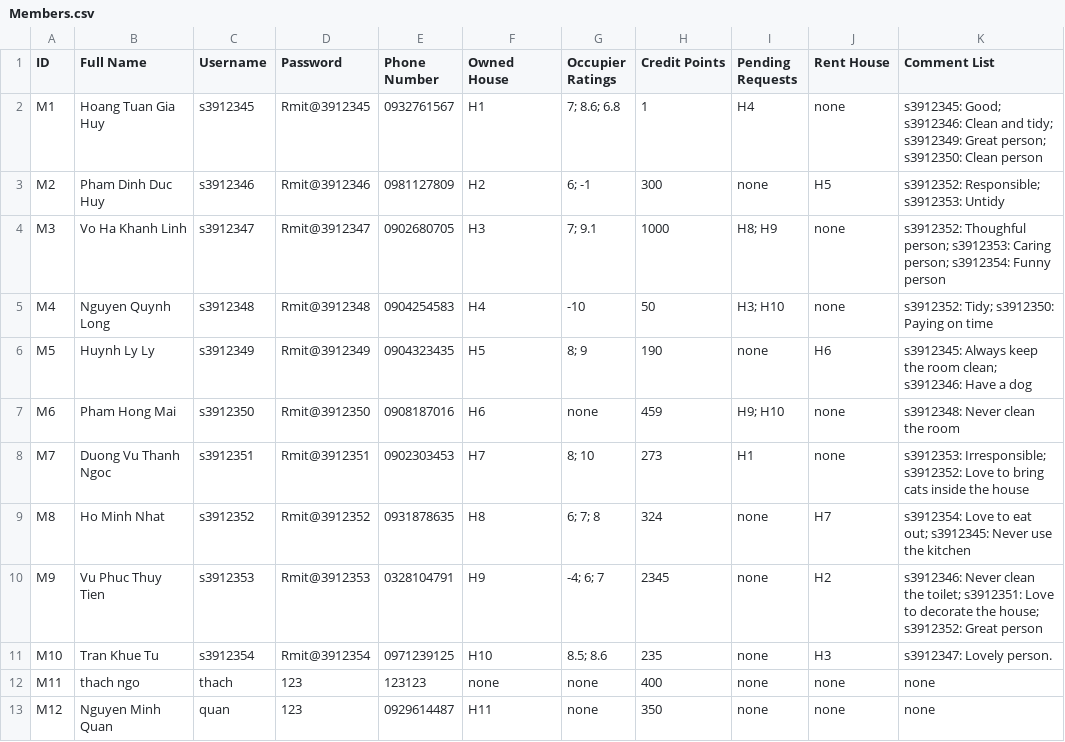
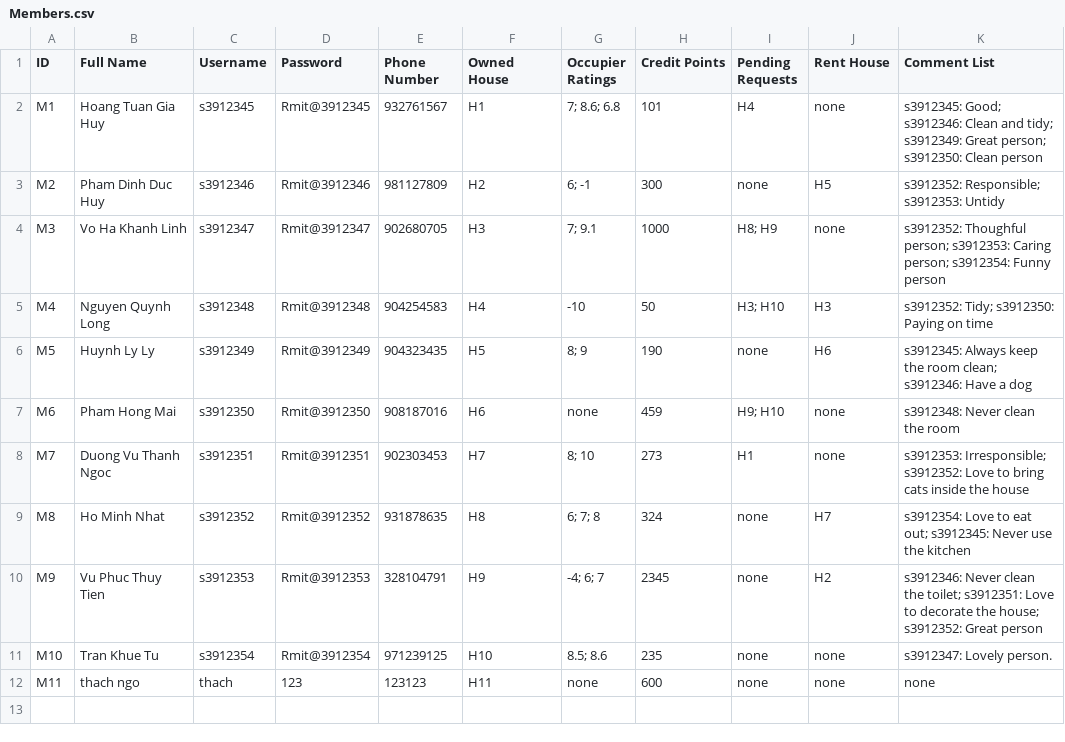
Before and after one commit to Ngoc-s3924496/EEET2482-COSC2082---Group-Assignment, a CSV file: Group_Project/Data/Members.csv, drawn as a sheet.

```diff
--- a/Group_Project/Data/Members.csv
+++ b/Group_Project/Data/Members.csv
@@ -1,13 +1,12 @@
 ID,Full Name,Username,Password,Phone Number,Owned House,Occupier Ratings,Credit Points,Pending Requests,Rent House,Comment List
-M1,Hoang Tuan Gia Huy,s3912345,Rmit@3912345,0932761567,H1,7; 8.6; 6.8,1,H4,none,s3912345: Good; s3912346: Clean and tidy; s3912349: Great person; s3912350: Clean person
-M2,Pham Dinh Duc Huy,s3912346,Rmit@3912346,0981127809,H2,6; -1,300,none,H5,s3912352: Responsible; s3912353: Untidy
-M3,Vo Ha Khanh Linh,s3912347,Rmit@3912347,0902680705,H3,7; 9.1,1000,H8; H9,none,s3912352: Thoughful person; s3912353: Caring person; s3912354: Funny person
-M4,Nguyen Quynh Long,s3912348,Rmit@3912348,0904254583,H4,-10,50,H3; H10,none,s3912352: Tidy; s3912350: Paying on time
-M5,Huynh Ly Ly,s3912349,Rmit@3912349,0904323435,H5,8; 9,190,none,H6,s3912345: Always keep the room clean; s3912346: Have a dog
-M6,Pham Hong Mai,s3912350,Rmit@3912350,0908187016,H6,none,459,H9; H10,none,s3912348: Never clean the room
-M7,Duong Vu Thanh Ngoc,s3912351,Rmit@3912351,0902303453,H7,8; 10,273,H1,none,s3912353: Irresponsible; s3912352: Love to bring cats inside the house
-M8,Ho Minh Nhat,s3912352,Rmit@3912352,0931878635,H8,6; 7; 8,324,none,H7,s3912354: Love to eat out; s3912345: Never use the kitchen
-M9,Vu Phuc Thuy Tien,s3912353,Rmit@3912353,0328104791,H9,-4; 6; 7,2345,none,H2,s3912346: Never clean the toilet; s3912351: Love to decorate the house; s3912352: Great person
-M10,Tran Khue Tu,s3912354,Rmit@3912354,0971239125,H10,8.5; 8.6,235,none,H3,s3912347: Lovely person.
-M11,thach ngo,thach,123,123123,none,none,400,none,none,none
-M12,Nguyen Minh Quan,quan,123,0929614487,H11,none,350,none,none,none
+M1,Hoang Tuan Gia Huy,s3912345,Rmit@3912345,932761567,H1,7; 8.6; 6.8,101,H4,none,s3912345: Good; s3912346: Clean and tidy; s3912349: Great person; s3912350: Clean person
+M2,Pham Dinh Duc Huy,s3912346,Rmit@3912346,981127809,H2,6; -1,300,none,H5,s3912352: Responsible; s3912353: Untidy
+M3,Vo Ha Khanh Linh,s3912347,Rmit@3912347,902680705,H3,7; 9.1,1000,H8; H9,none,s3912352: Thoughful person; s3912353: Caring person; s3912354: Funny person
+M4,Nguyen Quynh Long,s3912348,Rmit@3912348,904254583,H4,-10,50,H3; H10,H3,s3912352: Tidy; s3912350: Paying on time
+M5,Huynh Ly Ly,s3912349,Rmit@3912349,904323435,H5,8; 9,190,none,H6,s3912345: Always keep the room clean; s3912346: Have a dog
+M6,Pham Hong Mai,s3912350,Rmit@3912350,908187016,H6,none,459,H9; H10,none,s3912348: Never clean the room
+M7,Duong Vu Thanh Ngoc,s3912351,Rmit@3912351,902303453,H7,8; 10,273,H1,none,s3912353: Irresponsible; s3912352: Love to bring cats inside the house
+M8,Ho Minh Nhat,s3912352,Rmit@3912352,931878635,H8,6; 7; 8,324,none,H7,s3912354: Love to eat out; s3912345: Never use the kitchen
+M9,Vu Phuc Thuy Tien,s3912353,Rmit@3912353,328104791,H9,-4; 6; 7,2345,none,H2,s3912346: Never clean the toilet; s3912351: Love to decorate the house; s3912352: Great person
+M10,Tran Khue Tu,s3912354,Rmit@3912354,971239125,H10,8.5; 8.6,235,none,none,s3912347: Lovely person.
+M11,thach ngo,thach,123,123123,H11,none,600,none,none,none
```
Also changed, not shown: Group_Project/Data/Houses.csv, 6 other files.
